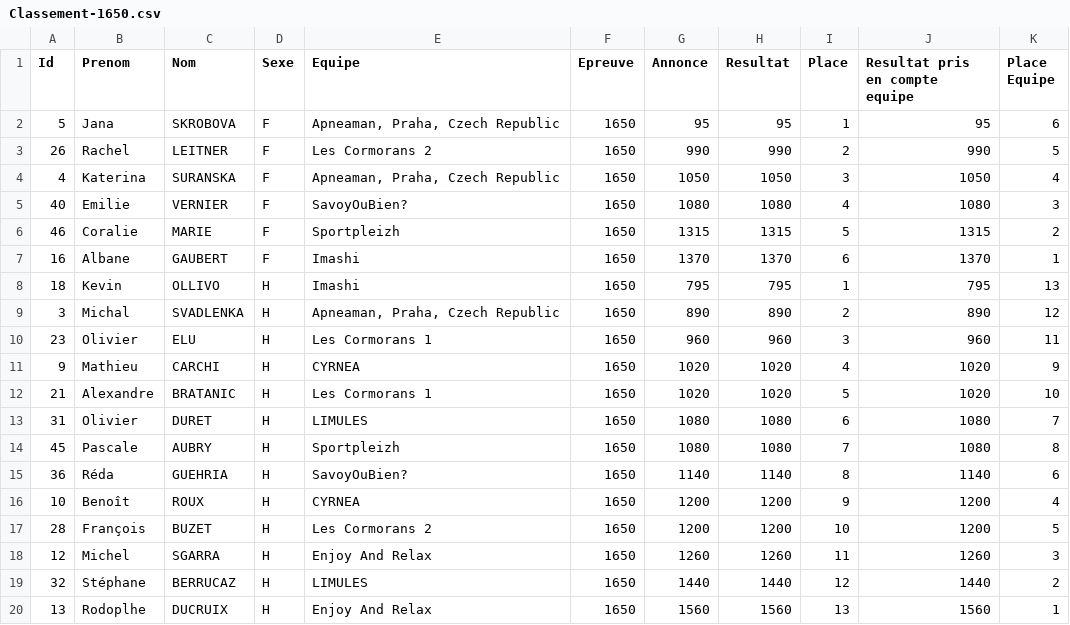
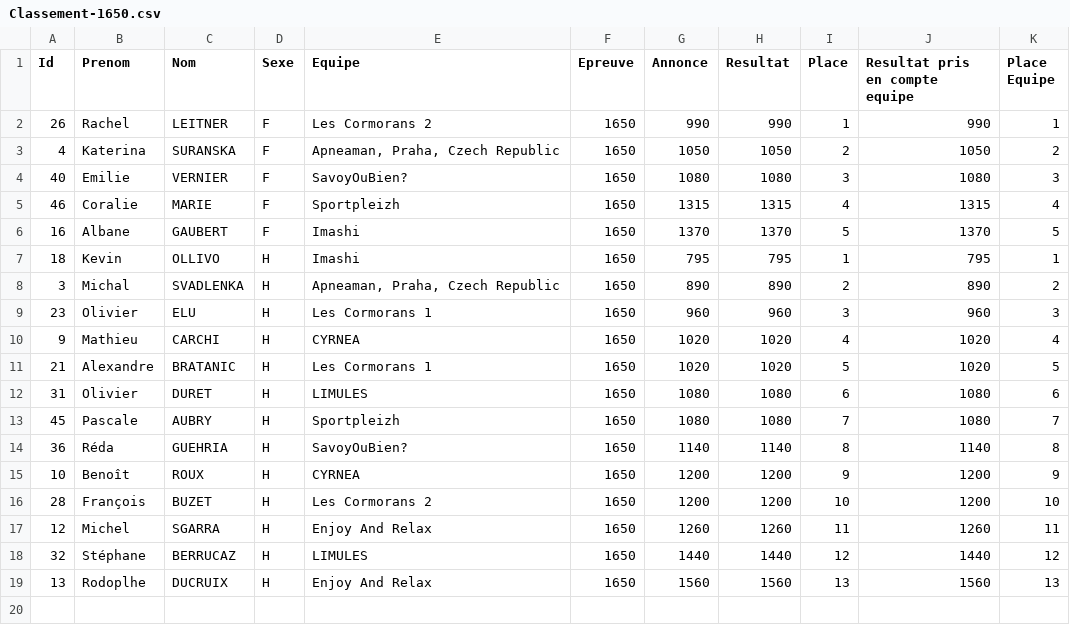
Before and after one commit to neokama/OpenApneeLyon, a CSV file: bin/export/Classement-1650.csv, drawn as a sheet.

```diff
--- a/bin/export/Classement-1650.csv
+++ b/bin/export/Classement-1650.csv
@@ -1,20 +1,19 @@
 Id; Prenom; Nom; Sexe; Equipe; Epreuve; Annonce; Resultat; Place; Resultat pris en compte equipe; Place Equipe
-5;Jana;SKROBOVA;F;Apneaman, Praha, Czech Republic;1650;95;95;1;95;6
-26;Rachel;LEITNER;F;Les Cormorans 2;1650;990;990;2;990;5
-4;Katerina;SURANSKA;F;Apneaman, Praha, Czech Republic;1650;1050;1050;3;1050;4
-40;Emilie;VERNIER;F;SavoyOuBien?;1650;1080;1080;4;1080;3
-46;Coralie;MARIE;F;Sportpleizh;1650;1315;1315;5;1315;2
-16;Albane;GAUBERT;F;Imashi;1650;1370;1370;6;1370;1
-18;Kevin;OLLIVO;H;Imashi;1650;795;795;1;795;13
-3;Michal;SVADLENKA;H;Apneaman, Praha, Czech Republic;1650;890;890;2;890;12
-23;Olivier;ELU;H;Les Cormorans 1;1650;960;960;3;960;11
-9;Mathieu;CARCHI;H;CYRNEA;1650;1020;1020;4;1020;9
-21;Alexandre;BRATANIC;H;Les Cormorans 1;1650;1020;1020;5;1020;10
-31;Olivier;DURET;H;LIMULES;1650;1080;1080;6;1080;7
-45;Pascale;AUBRY;H;Sportpleizh;1650;1080;1080;7;1080;8
-36;Réda;GUEHRIA;H;SavoyOuBien?;1650;1140;1140;8;1140;6
-10;Benoît;ROUX;H;CYRNEA;1650;1200;1200;9;1200;4
-28;François;BUZET;H;Les Cormorans 2;1650;1200;1200;10;1200;5
-12;Michel;SGARRA;H;Enjoy And Relax;1650;1260;1260;11;1260;3
-32;Stéphane;BERRUCAZ;H;LIMULES;1650;1440;1440;12;1440;2
-13;Rodoplhe;DUCRUIX;H;Enjoy And Relax;1650;1560;1560;13;1560;1
+26;Rachel;LEITNER;F;Les Cormorans 2;1650;990;990;1;990;1
+4;Katerina;SURANSKA;F;Apneaman, Praha, Czech Republic;1650;1050;1050;2;1050;2
+40;Emilie;VERNIER;F;SavoyOuBien?;1650;1080;1080;3;1080;3
+46;Coralie;MARIE;F;Sportpleizh;1650;1315;1315;4;1315;4
+16;Albane;GAUBERT;F;Imashi;1650;1370;1370;5;1370;5
+18;Kevin;OLLIVO;H;Imashi;1650;795;795;1;795;1
+3;Michal;SVADLENKA;H;Apneaman, Praha, Czech Republic;1650;890;890;2;890;2
+23;Olivier;ELU;H;Les Cormorans 1;1650;960;960;3;960;3
+9;Mathieu;CARCHI;H;CYRNEA;1650;1020;1020;4;1020;4
+21;Alexandre;BRATANIC;H;Les Cormorans 1;1650;1020;1020;5;1020;5
+31;Olivier;DURET;H;LIMULES;1650;1080;1080;6;1080;6
+45;Pascale;AUBRY;H;Sportpleizh;1650;1080;1080;7;1080;7
+36;Réda;GUEHRIA;H;SavoyOuBien?;1650;1140;1140;8;1140;8
+10;Benoît;ROUX;H;CYRNEA;1650;1200;1200;9;1200;9
+28;François;BUZET;H;Les Cormorans 2;1650;1200;1200;10;1200;10
+12;Michel;SGARRA;H;Enjoy And Relax;1650;1260;1260;11;1260;11
+32;Stéphane;BERRUCAZ;H;LIMULES;1650;1440;1440;12;1440;12
+13;Rodoplhe;DUCRUIX;H;Enjoy And Relax;1650;1560;1560;13;1560;13
```
Also changed, not shown: bin/export/Classement-dnf.csv, bin/export/Classement-spd.csv, 8 other files.
